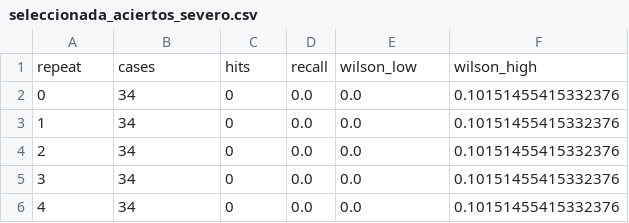
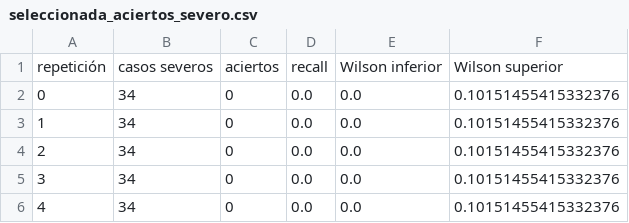
Before and after one commit to juanestebancg2806/piu-severity-prediction, a CSV file: reports/tables/03_busqueda_modelos/seleccionada_aciertos_severo.csv, drawn as a sheet; removed rows and columns are numbered as before the commit, all else as after; the diff names each change by its address in the sheet, - before the commit and + after, or states it on an @@ line.

Commit message:
Use the notebook's Spanish labels in the exported tables

```diff
--- a/reports/tables/03_busqueda_modelos/seleccionada_aciertos_severo.csv
+++ b/reports/tables/03_busqueda_modelos/seleccionada_aciertos_severo.csv
-row 1: repeat | cases | hits | recall | wilson_low | wilson_high
+row 1: repetición | casos severos | aciertos | recall | Wilson inferior | Wilson superior
```
Also changed, not shown: reports/tables/03_busqueda_modelos/pruebas_h2_h3.csv, reports/tables/03_busqueda_modelos/pruebas_subpoblacion_actigrafia.csv, 5 other files.
